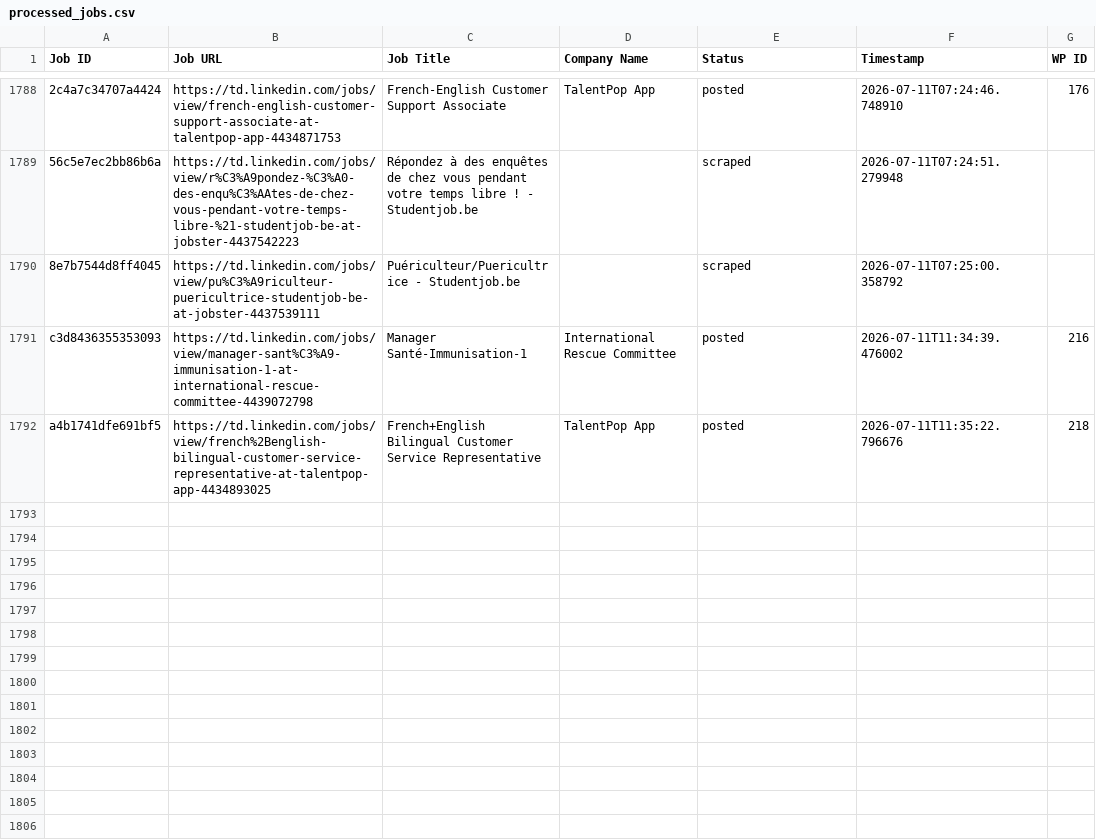
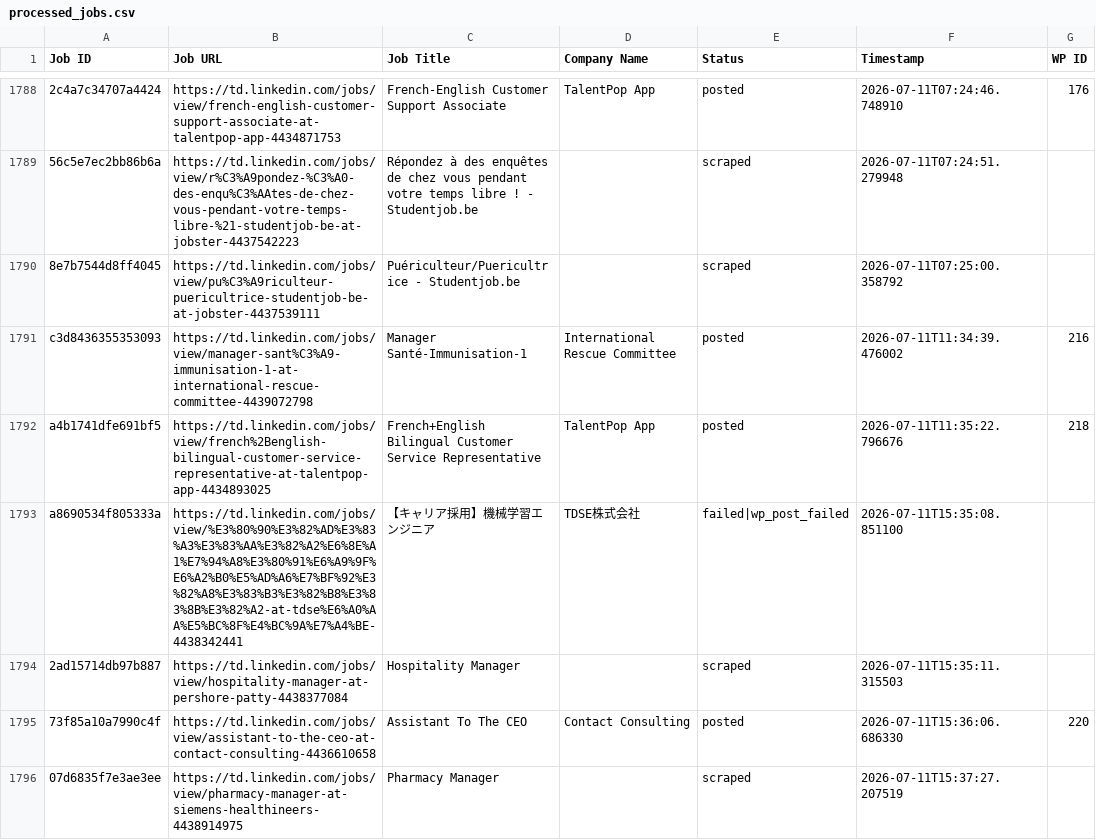
Before and after one commit to mimusdesign/td, a CSV file: processed_jobs.csv, drawn as a sheet; only a part is shown, gaps mark what is left out; the diff names each change by its address in the sheet, - before the commit and + after, or states it on an @@ line.

```diff
--- a/processed_jobs.csv
+++ b/processed_jobs.csv
+row 1793: a8690534f805333a | https://td.linkedin.com/jobs/view/%E3%80%90%E3%82%AD%E3%83%A3%E3%83%AA%E3%82%A2%E6%8E%A1%E7%94%A8%E3%80%91%E6%A9%9F%E6%A2%B0%E5%AD%A6%E7%BF%92%E3%82%A8%E3%83%B3%E3%82%B8%E3%83%8B%E3%82%A2-at-tdse%E6%A0%AA%E5%BC%8F%E4%BC%9A%E7%A4%BE-4438342441 | 【キャリア採用】機械学習エンジニア | TDSE株式会社 | failed|wp_post_failed | 2026-07-11T15:35:08.851100
+row 1794: 2ad15714db97b887 | https://td.linkedin.com/jobs/view/hospitality-manager-at-pershore-patty-4438377084 | Hospitality Manager |  | scraped | 2026-07-11T15:35:11.315503
+row 1795: 73f85a10a7990c4f | https://td.linkedin.com/jobs/view/assistant-to-the-ceo-at-contact-consulting-4436610658 | Assistant To The CEO | Contact Consulting | posted | 2026-07-11T15:36:06.686330 | 220
+row 1796: 07d6835f7e3ae3ee | https://td.linkedin.com/jobs/view/pharmacy-manager-at-siemens-healthineers-4438914975 | Pharmacy Manager |  | scraped | 2026-07-11T15:37:27.207519
```
